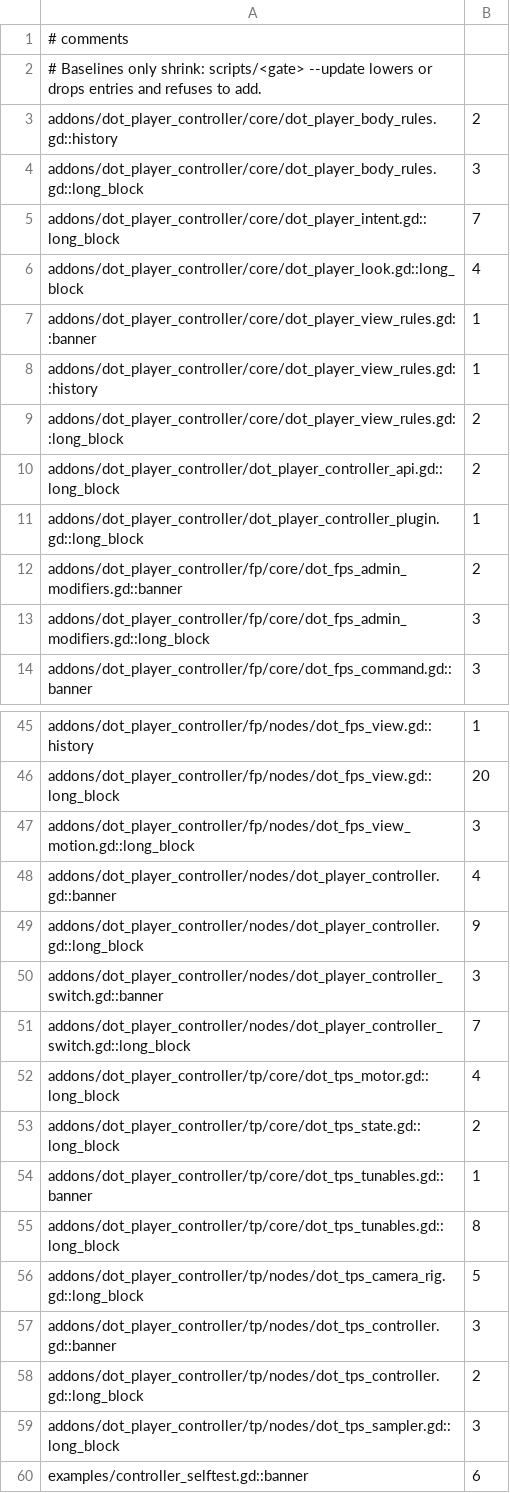
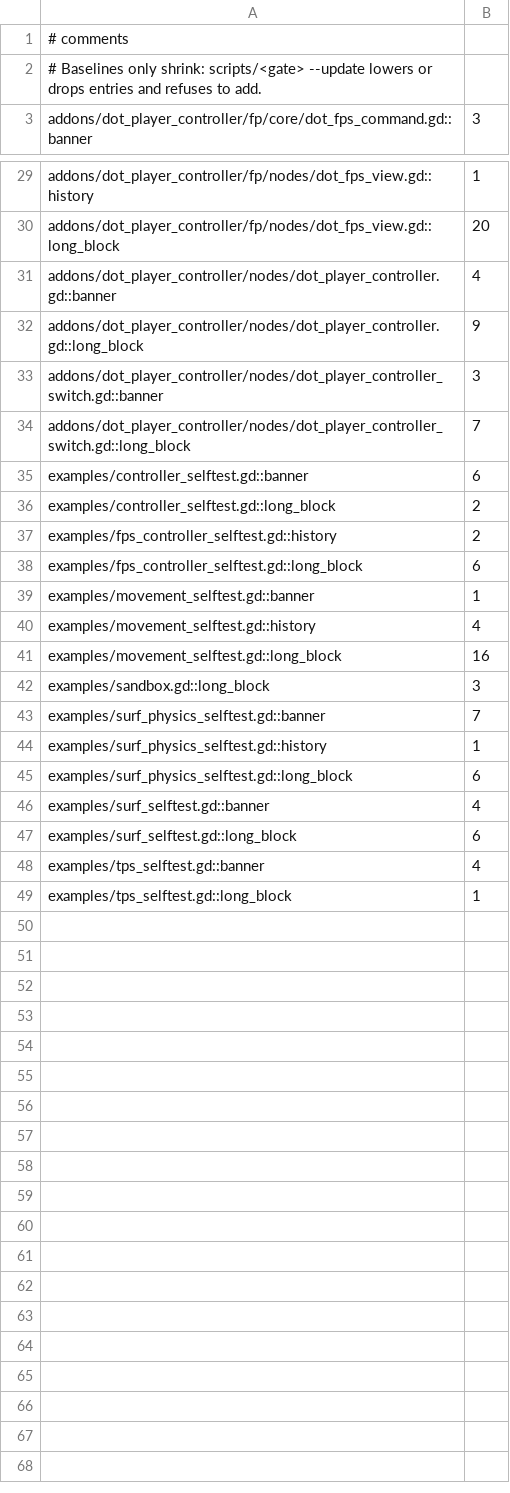
Before and after one commit to modcommunity/dot-player-controller, a TSV file: ci/efficiency/comments.tsv, drawn as a sheet; only a part is shown, gaps mark what is left out; the shorter side is filled out with more unchanged rows; the diff covers the shown part only; the diff names each change by its address in the sheet, - before the commit and + after, or states it on an @@ line.

```diff
--- a/ci/efficiency/comments.tsv
+++ b/ci/efficiency/comments.tsv
-row 3: addons/dot_player_controller/core/dot_player_body_rules.gd::history | 2
-row 4: addons/dot_player_controller/core/dot_player_body_rules.gd::long_block | 3
-row 5: addons/dot_player_controller/core/dot_player_intent.gd::long_block | 7
-row 6: addons/dot_player_controller/core/dot_player_look.gd::long_block | 4
-row 7: addons/dot_player_controller/core/dot_player_view_rules.gd::banner | 1
-row 8: addons/dot_player_controller/core/dot_player_view_rules.gd::history | 1
-row 9: addons/dot_player_controller/core/dot_player_view_rules.gd::long_block | 2
-row 10: addons/dot_player_controller/dot_player_controller_api.gd::long_block | 2
-row 11: addons/dot_player_controller/dot_player_controller_plugin.gd::long_block | 1
-row 12: addons/dot_player_controller/fp/core/dot_fps_admin_modifiers.gd::banner | 2
-row 13: addons/dot_player_controller/fp/core/dot_fps_admin_modifiers.gd::long_block | 3
-row 47: addons/dot_player_controller/fp/nodes/dot_fps_view_motion.gd::long_block | 3
-row 52: addons/dot_player_controller/tp/core/dot_tps_motor.gd::long_block | 4
-row 53: addons/dot_player_controller/tp/core/dot_tps_state.gd::long_block | 2
-row 54: addons/dot_player_controller/tp/core/dot_tps_tunables.gd::banner | 1
-row 55: addons/dot_player_controller/tp/core/dot_tps_tunables.gd::long_block | 8
-row 56: addons/dot_player_controller/tp/nodes/dot_tps_camera_rig.gd::long_block | 5
-row 57: addons/dot_player_controller/tp/nodes/dot_tps_controller.gd::banner | 3
-row 58: addons/dot_player_controller/tp/nodes/dot_tps_controller.gd::long_block | 2
-row 59: addons/dot_player_controller/tp/nodes/dot_tps_sampler.gd::long_block | 3
```
Also changed, not shown: 5 removed rows elsewhere in this file, 21 other files.
